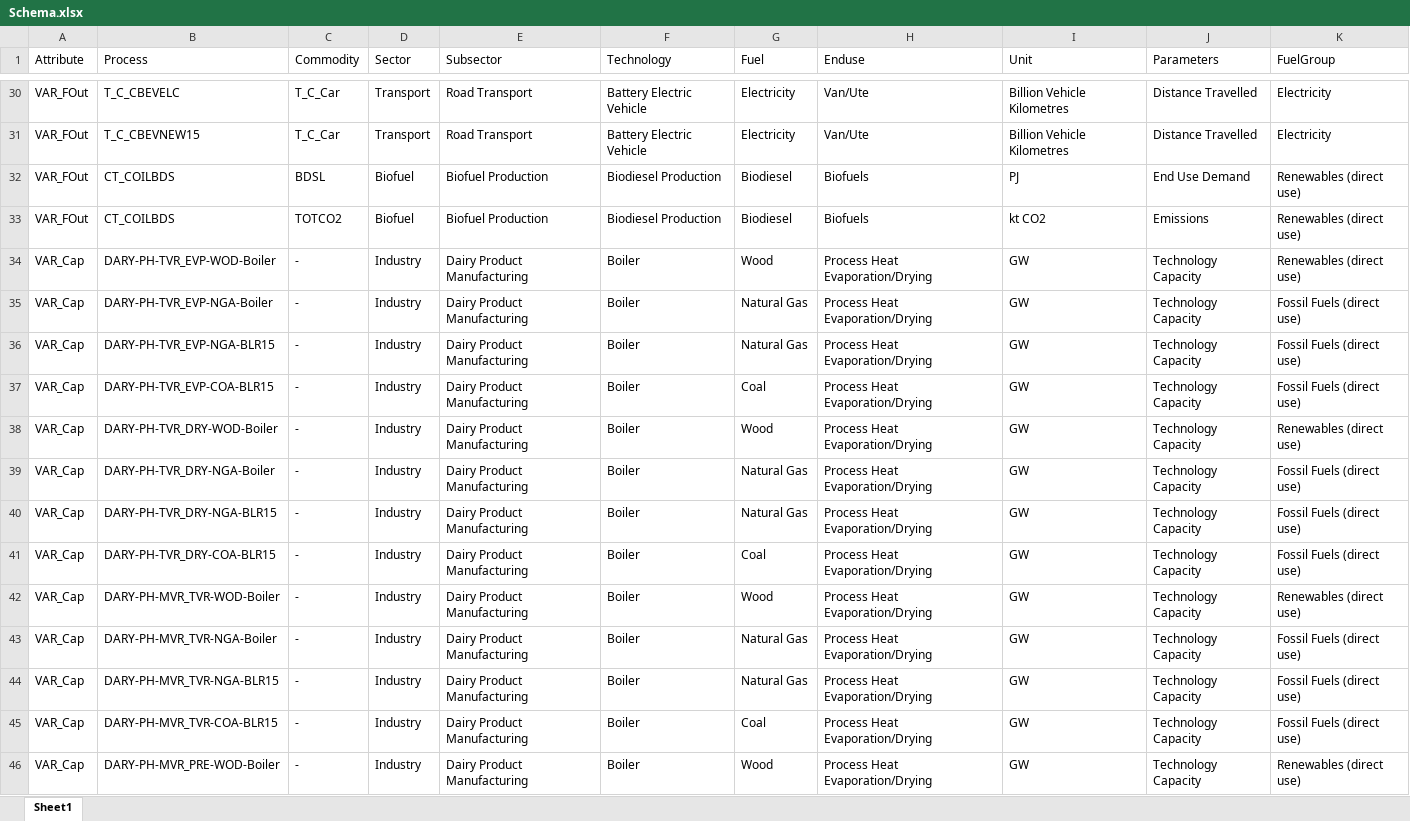
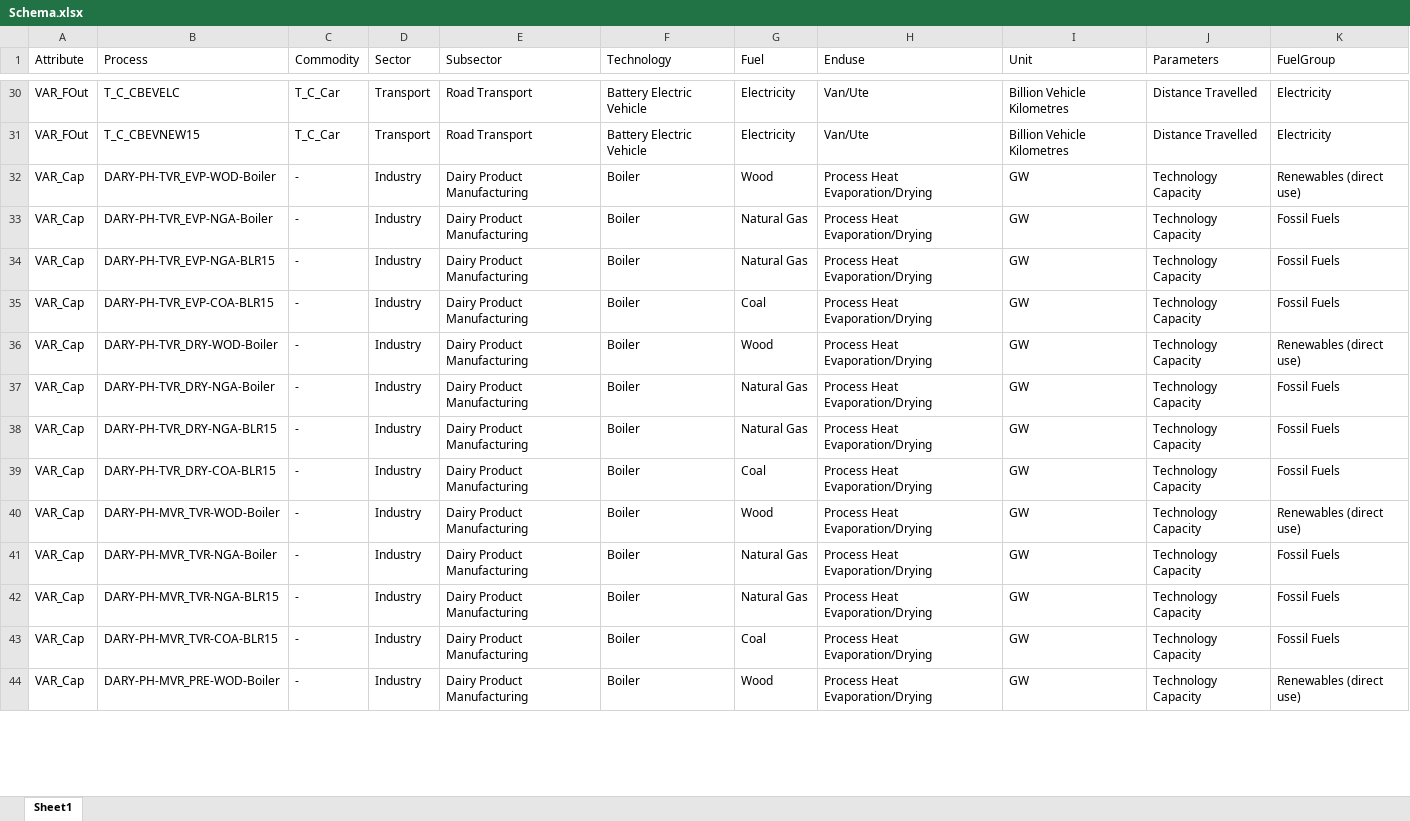
Before and after one commit to EECA-NZ/TIMES-NZ-Visualisation, an Excel workbook: TIMES_shiny/data_cleaning/Schema.xlsx, sheet Sheet1, drawn as a sheet; only a part is shown, gaps mark what is left out; values as stored, in another font and other column widths than the file's, no borders; removed rows and columns are numbered as before the commit, all else as after; the diff covers the shown part only; the diff names each change by its address in the sheet, - before the commit and + after, or states it on an @@ line.

```diff
--- a/TIMES_shiny/data_cleaning/Schema.xlsx (sheet Sheet1)
+++ b/TIMES_shiny/data_cleaning/Schema.xlsx (sheet Sheet1)
-row 32: VAR_FOut | CT_COILBDS | BDSL | Biofuel | Biofuel Production | Biodiesel Production | Biodiesel | Biofuels | PJ | End Use Demand | Renewables (direct use)
-row 33: VAR_FOut | CT_COILBDS | TOTCO2 | Biofuel | Biofuel Production | Biodiesel Production | Biodiesel | Biofuels | kt CO2 | Emissions | Renewables (direct use)
-K33:K35 (FuelGroup): Fossil Fuels (direct use)
+K33:K35 (FuelGroup): Fossil Fuels
-K37:K39 (FuelGroup): Fossil Fuels (direct use)
+K37:K39 (FuelGroup): Fossil Fuels
-K41:K43 (FuelGroup): Fossil Fuels (direct use)
+K41:K43 (FuelGroup): Fossil Fuels
```
Also changed, not shown: 2 removed rows and 1055 edited cells elsewhere in this sheet, TIMES_shiny/data_cleaning/Assumptions.xlsx, TIMES_shiny/data_cleaning/Key-Insight.xlsx, 6 other files.
